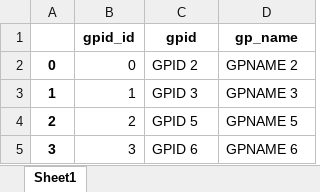
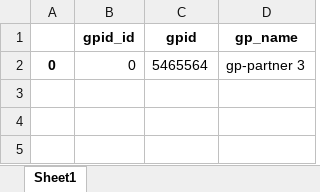
Before and after one commit to NimaAmiri/sapmle_rest_test, an Excel workbook: gpids.xlsx, sheet Sheet1, drawn as a sheet; values as stored, in another font and other column widths than the file's, no borders; the diff names each change by its address in the sheet, - before the commit and + after, or states it on an @@ line.

```diff
--- a/gpids.xlsx (sheet Sheet1)
+++ b/gpids.xlsx (sheet Sheet1)
-C2 (gpid): GPID 2
+C2 (gpid): 5465564
-D2 (gp_name): GPNAME 2
+D2 (gp_name): gp-partner 3
-row 3: 1 | 1 | GPID 3 | GPNAME 3
-row 4: 2 | 2 | GPID 5 | GPNAME 5
-row 5: 3 | 3 | GPID 6 | GPNAME 6
```
Also changed, not shown: 1 other file.
